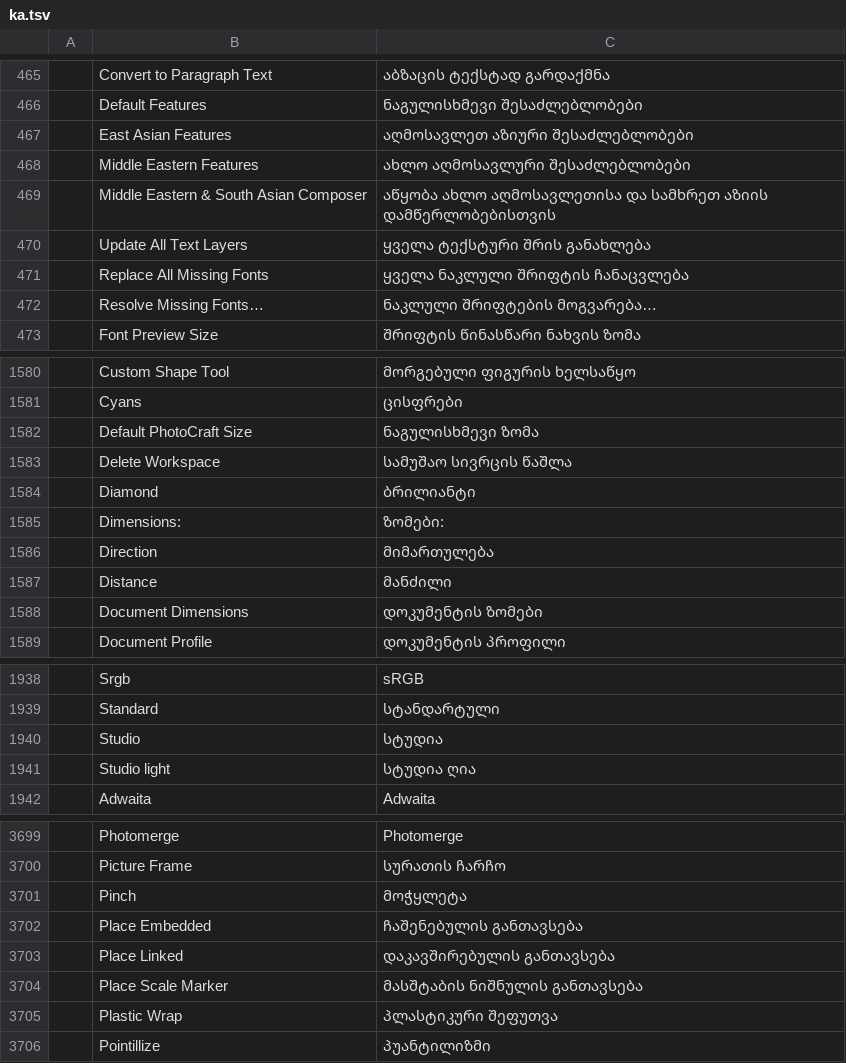
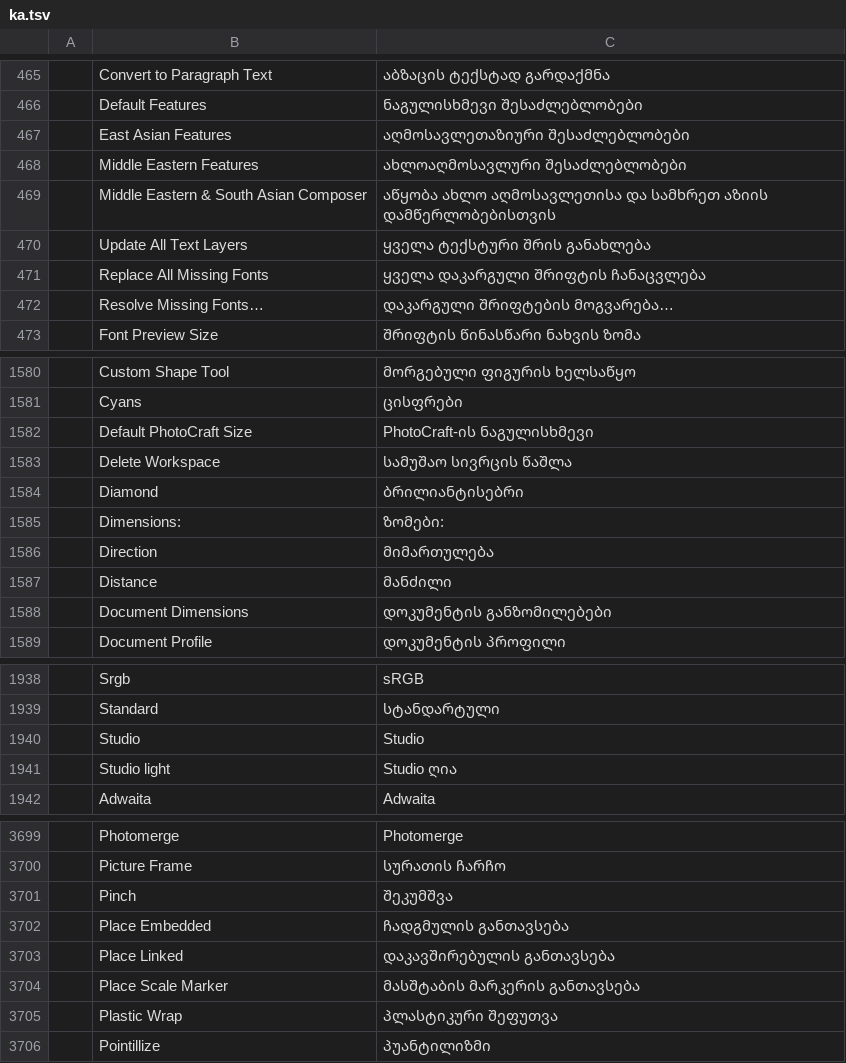
Before and after one commit to supersfera-online/photocraft, a TSV file: crates/ui-egui/src/i18n/ka.tsv, drawn as a sheet; only a part is shown, gaps mark what is left out; the diff covers the shown part only; the diff names each change by its address in the sheet, - before the commit and + after, or states it on an @@ line.

Commit message:
i18n(ka): apply review fixes for all chunks
Signed-off-by: supersfera <223132313+supersfera-online@users.noreply.github.com>

```diff
--- a/crates/ui-egui/src/i18n/ka.tsv
+++ b/crates/ui-egui/src/i18n/ka.tsv
-C467: აღმოსავლეთ აზიური შესაძლებლობები
+C467: აღმოსავლეთაზიური შესაძლებლობები
-C468: ახლო აღმოსავლური შესაძლებლობები
+C468: ახლოაღმოსავლური შესაძლებლობები
-C471: ყველა ნაკლული შრიფტის ჩანაცვლება
+C471: ყველა დაკარგული შრიფტის ჩანაცვლება
-C472: ნაკლული შრიფტების მოგვარება…
+C472: დაკარგული შრიფტების მოგვარება…
-C1582: ნაგულისხმევი ზომა
+C1582: PhotoCraft-ის ნაგულისხმევი
-C1584: ბრილიანტი
+C1584: ბრილიანტისებრი
-C1588: დოკუმენტის ზომები
+C1588: დოკუმენტის განზომილებები
-C1940: სტუდია
+C1940: Studio
-C1941: სტუდია ღია
+C1941: Studio ღია
-C3701: მოჭყლეტა
+C3701: შეკუმშვა
-C3702: ჩაშენებულის განთავსება
+C3702: ჩადგმულის განთავსება
-C3704: მასშტაბის ნიშნულის განთავსება
+C3704: მასშტაბის მარკერის განთავსება
```
Also changed, not shown: 62 edited cells elsewhere in this file.
